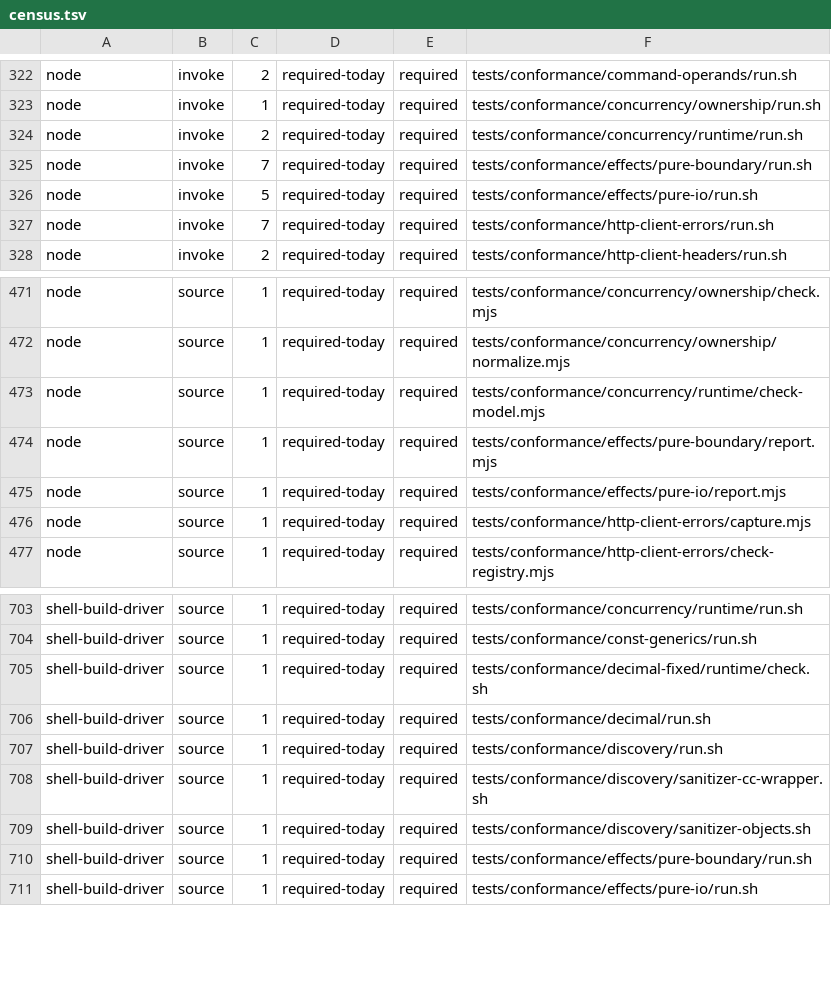
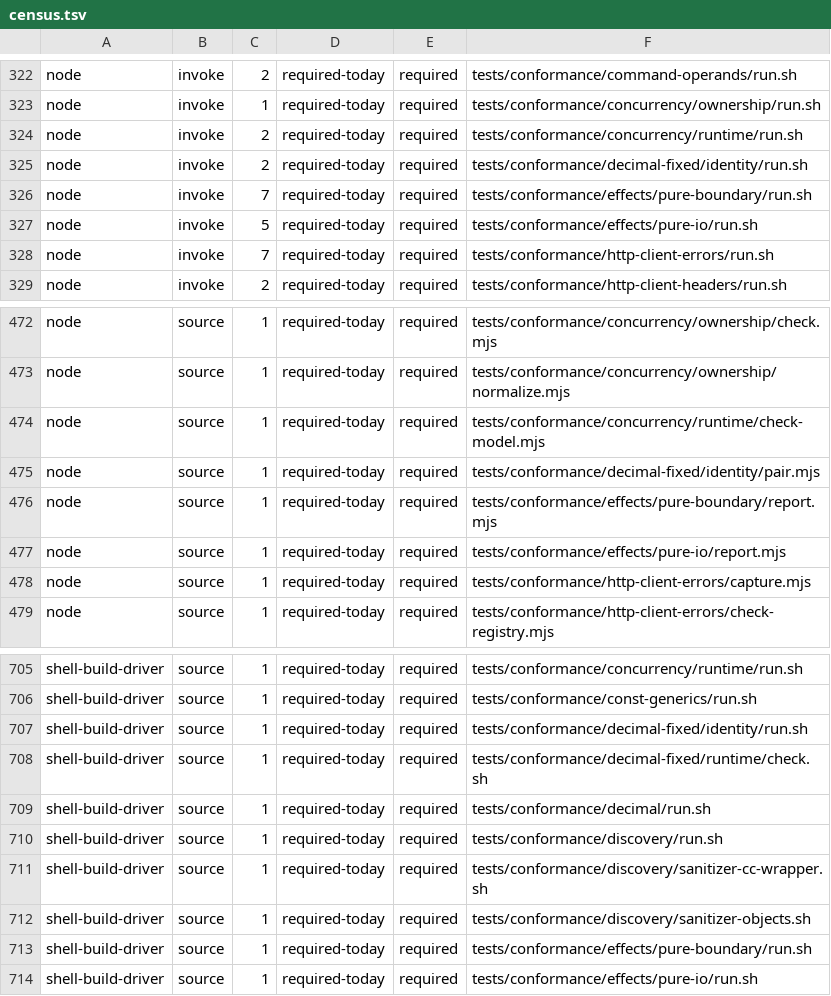
Before and after one commit to kofun-lang/kofun, a TSV file: tooling/forbidden-requirements/census.tsv, drawn as a sheet; only a part is shown, gaps mark what is left out.

Commit message:
feat(stage2): compiler-known Fixed[S] scale identity (#1250)
`Fixed` is now a builtin const-parameterized type: `Fixed[02]` normalizes to
`Fixed[2]`, `Fixed[2]` and `Fixed[3]` are distinct scope-HIR identities, and
the C half and Kofun half agree on every outcome, emitted artifact, and scope
HIR. E408 owns a scale outside RFC-0015's `0..6144` or an argument that is not
an integer literal; E2S150 keeps the argument-list shape and E2S152 keeps the
eight-instantiation budget. `let price: Fixed[2] = 1` now reaches the ordinary
E2S15 initializer mismatch instead of E2S32, which is the admission the carrier
slice starts from.

The new task decimal-fixed-identity runs the refusal corpus through both halves
of the pair, pins the normalization/distinctness in scope HIR, and is wired
into verify.

This is one slice of #1250; the owned carrier value, Result boundary and
positive `?` are still to come.

```diff
--- a/tooling/forbidden-requirements/census.tsv
+++ b/tooling/forbidden-requirements/census.tsv
@@ -324,2 +324,3 @@ node	invoke	1	required-today	required	tests/conformance/concurrency/ownership/ru
 node	invoke	2	required-today	required	tests/conformance/concurrency/runtime/run.sh
+node	invoke	2	required-today	required	tests/conformance/decimal-fixed/identity/run.sh
 node	invoke	7	required-today	required	tests/conformance/effects/pure-boundary/run.sh
@@ -473,2 +474,3 @@ node	source	1	required-today	required	tests/conformance/concurrency/ownership/no
 node	source	1	required-today	required	tests/conformance/concurrency/runtime/check-model.mjs
+node	source	1	required-today	required	tests/conformance/decimal-fixed/identity/pair.mjs
 node	source	1	required-today	required	tests/conformance/effects/pure-boundary/report.mjs
@@ -704,2 +706,3 @@ shell-build-driver	source	1	required-today	required	tests/conformance/concurrenc
 shell-build-driver	source	1	required-today	required	tests/conformance/const-generics/run.sh
+shell-build-driver	source	1	required-today	required	tests/conformance/decimal-fixed/identity/run.sh
 shell-build-driver	source	1	required-today	required	tests/conformance/decimal-fixed/runtime/check.sh
```
Also changed, not shown: 34 other files.
